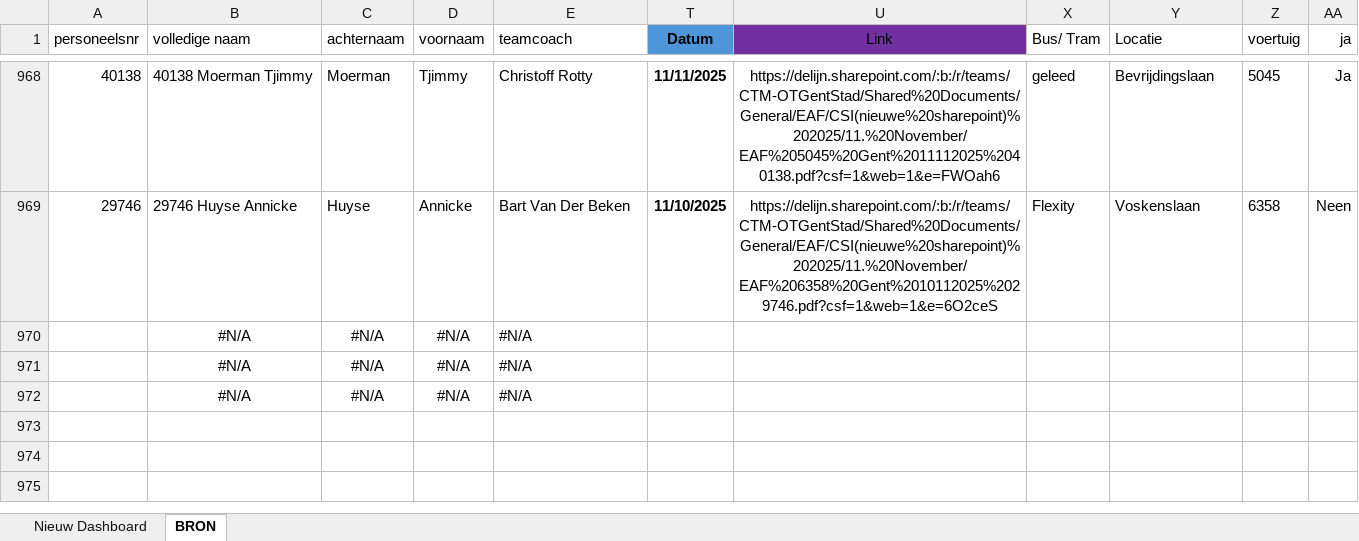
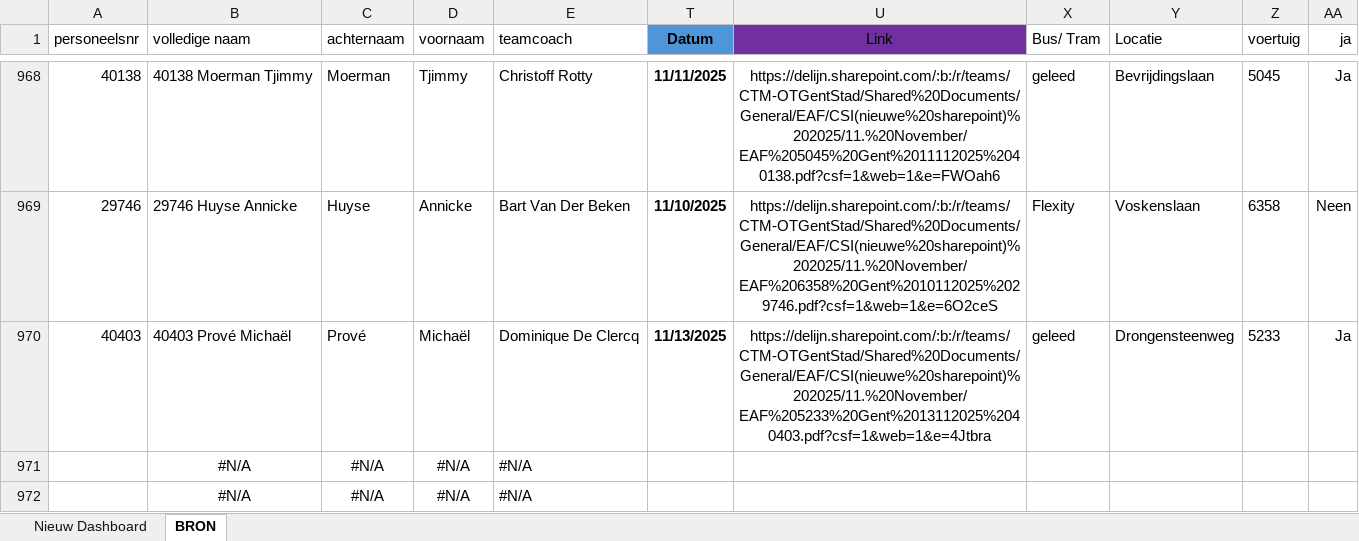
Before and after one commit to Stoffels84/schade, an Excel workbook: schade met macro.xlsm, sheet BRON, drawn as a sheet; only a part is shown, gaps mark what is left out; values as stored, in another font and other column widths than the file's, no borders; charts and pictures and conditional formats and table styles not drawn; removed rows and columns are numbered as before the commit, all else as after; the diff names each change by its address in the sheet, - before the commit and + after, or states it on an @@ line.

Commit message:
auto: update vanuit Teams

```diff
--- a/schade met macro.xlsm (sheet BRON)
+++ b/schade met macro.xlsm (sheet BRON)
-row 970:  | #N/A | #N/A | #N/A | #N/A
+row 970: 40403 | 40403 Prové Michaël | Prové | Michaël | Dominique De Clercq | 11/13/2025 | https://delijn.sharepoint.com/:b:/r/teams/CTM-OTGentStad/Shared%20Documents/General/EAF/CSI(nieuwe%20sharepoint)%202025/11.%20November/EAF%205233%20Gent%2013112025%2040403.pdf?csf=1&web=1&e=4Jtbra | geleed | Drongensteenweg | 5233 | Ja
```
